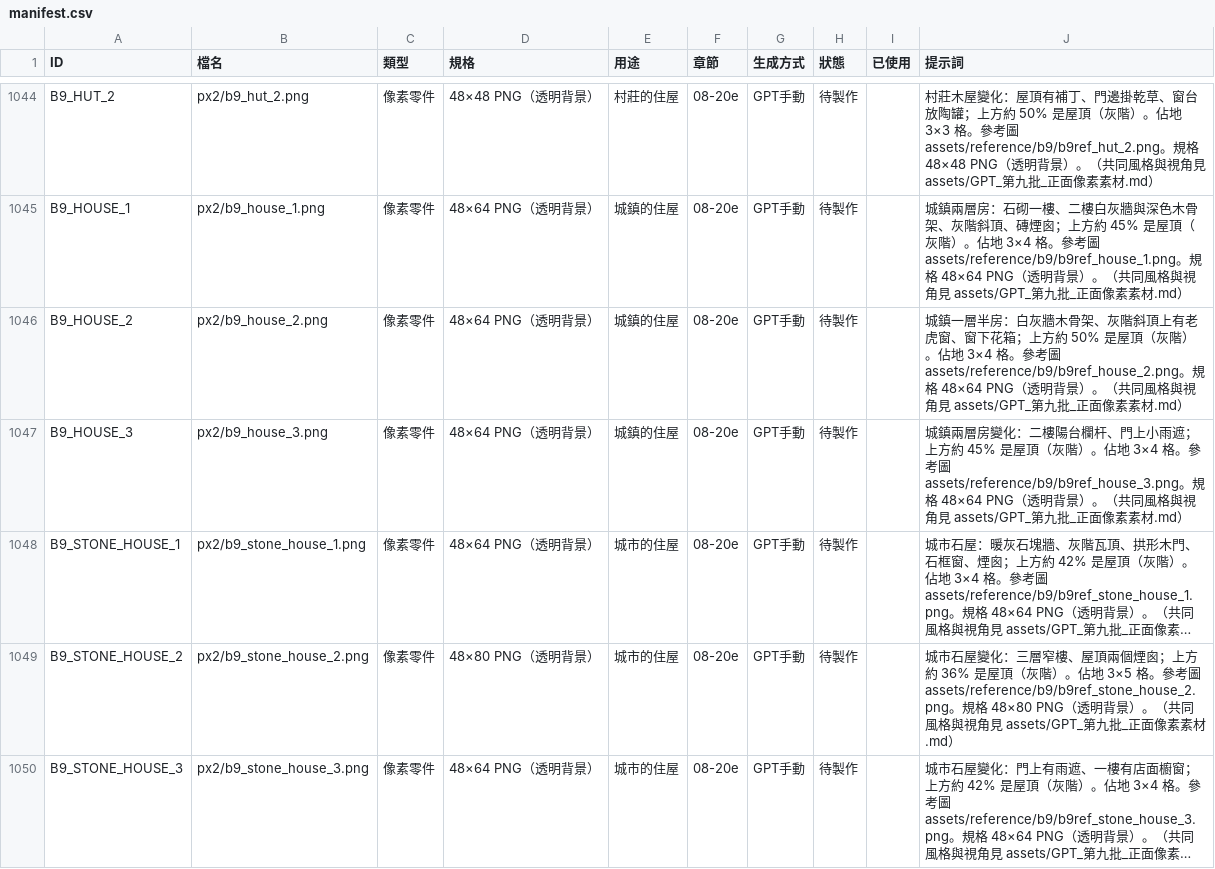
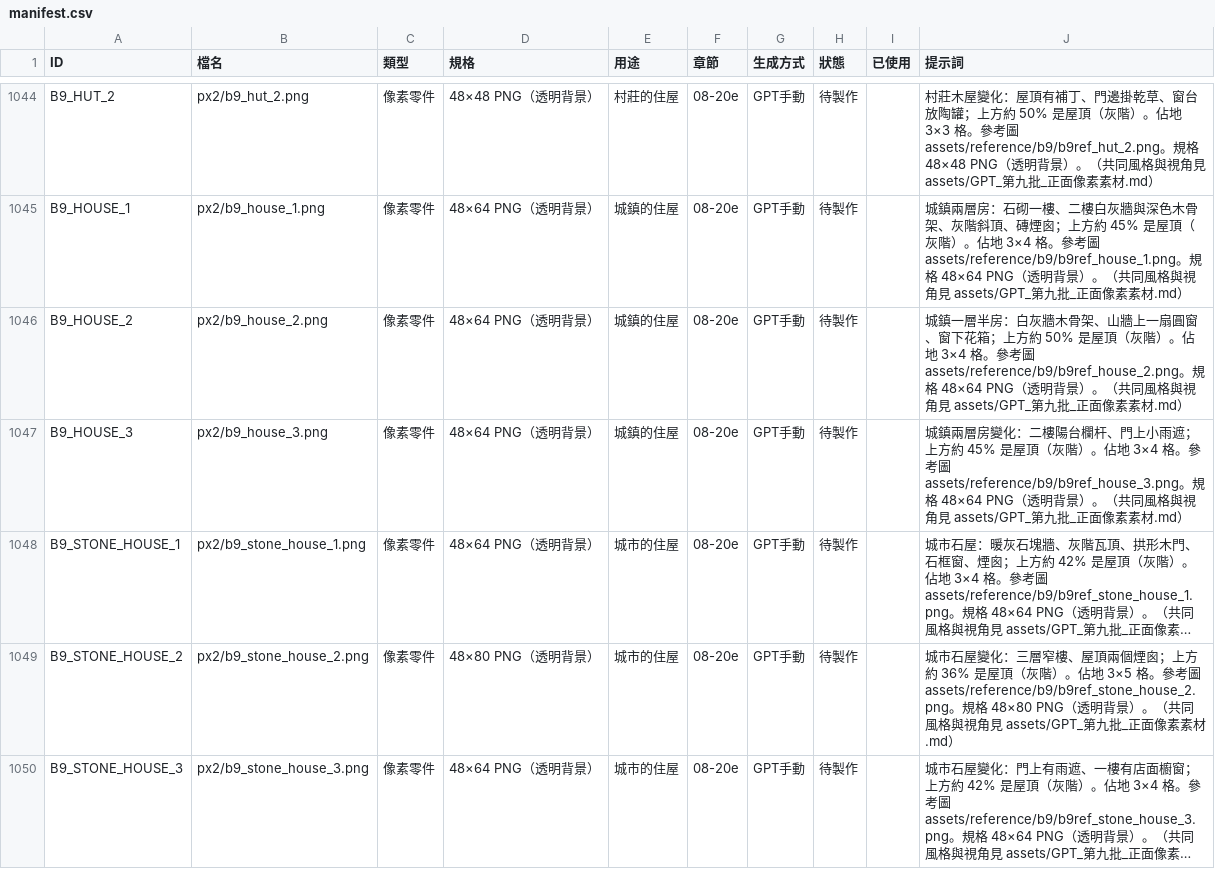
Before and after one commit to peter50903/World-Library, a CSV file: assets/manifest.csv, drawn as a sheet; only a part is shown, gaps mark what is left out; long unchanged cells end in ….

```diff
--- a/assets/manifest.csv
+++ b/assets/manifest.csv
@@ -1045,3 +1045,3 @@ B9_HUT_2,px2/b9_hut_2.png,像素零件,48×48 PNG（透明背景）,村莊的住
 B9_HOUSE_1,px2/b9_house_1.png,像素零件,48×64 PNG（透明背景）,城鎮的住屋,08-20e,GPT手動,待製作,,城鎮兩層房：石砌一樓、二樓白灰牆與深色木骨架、灰階斜頂、磚煙囪；上方約 45% 是屋頂（灰階）。佔地 3×4 格。參考圖 assets/reference/b9/b9ref_house_1.png。規格 48×64 PNG（透明背景）。（共同風格與視角見 assets/GPT_第九批_正面像素素材.md）
-B9_HOUSE_2,px2/b9_house_2.png,像素零件,48×64 PNG（透明背景）,城鎮的住屋,08-20e,GPT手動,待製作,,城鎮一層半房：白灰牆木骨架、灰階斜頂上有老虎窗、窗下花箱；上方約 50% 是屋頂（灰階）。佔地 3×4 格。參考圖 assets/reference/b9/b9ref_house_2.png。規格 48×64 PNG（透明背景）。（共同風格與視角見 assets/GPT_第九批_正面像素素材.md）
+B9_HOUSE_2,px2/b9_house_2.png,像素零件,48×64 PNG（透明背景）,城鎮的住屋,08-20e,GPT手動,待製作,,城鎮一層半房：白灰牆木骨架、山牆上一扇圓窗、窗下花箱；上方約 50% 是屋頂（灰階）。佔地 3×4 格。參考圖 assets/reference/b9/b9ref_house_2.png。規格 48×64 PNG（透明背景）。（共同風格與視角見 assets/GPT_第九批_正面像素素材.md）
 B9_HOUSE_3,px2/b9_house_3.png,像素零件,48×64 PNG（透明背景）,城鎮的住屋,08-20e,GPT手動,待製作,,城鎮兩層房變化：二樓陽台欄杆、門上小雨遮；上方約 45% 是屋頂（灰階）。佔地 3×4 格。參考圖 assets/reference/b9/b9ref_house_3.png。規格 48×64 PNG（透明背景）。（共同風格與視角見 assets/GPT_第九批_正面像素素材.md）
```
Also changed, not shown: 29 other files.
